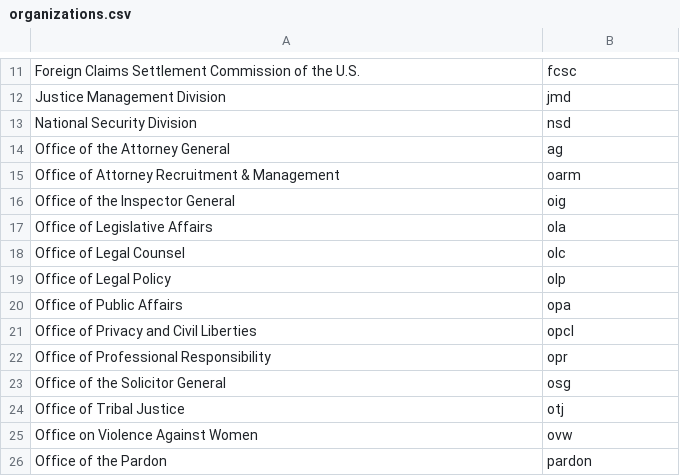
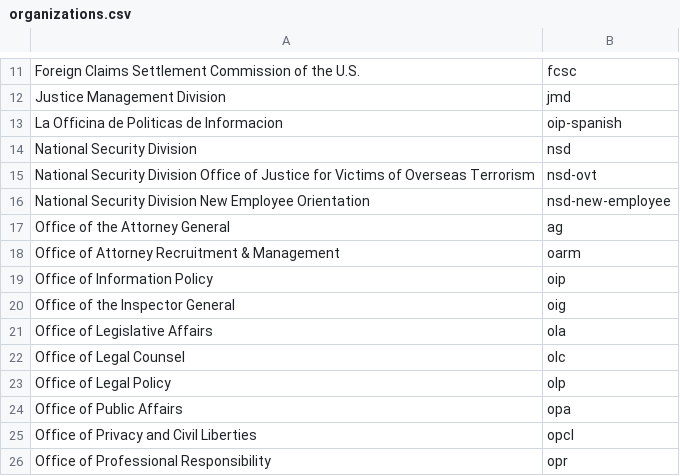
Before and after one commit to swirtSJW/migration_tools, a CSV file: sources/organizations.csv, drawn as a sheet; only a part is shown, gaps mark what is left out; the shorter side is filled out with more unchanged rows.

Commit message:
JUS-1915 doj_migration Adding sprint 9 groups to organizations to import.

```diff
--- a/sources/organizations.csv
+++ b/sources/organizations.csv
@@ -12,5 +12,9 @@ Foreign Claims Settlement Commission of the U.S.,fcsc
 Justice Management Division,jmd
+La Officina de Politicas de Informacion,oip-spanish
 National Security Division,nsd
+National Security Division Office of Justice for Victims of Overseas Terrorism,nsd-ovt
+National Security Division New Employee Orientation,nsd-new-employee
 Office of the Attorney General,ag
 Office of Attorney Recruitment & Management,oarm
+Office of Information Policy,oip
 Office of the Inspector General,oig
```
